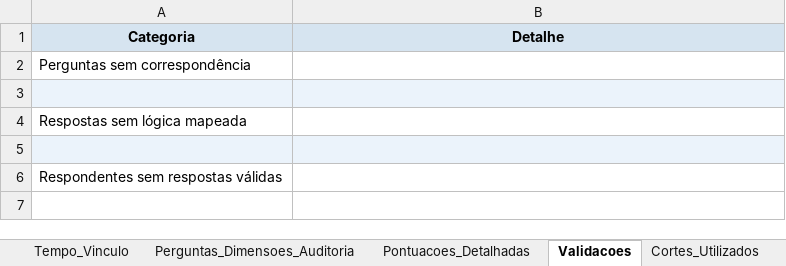
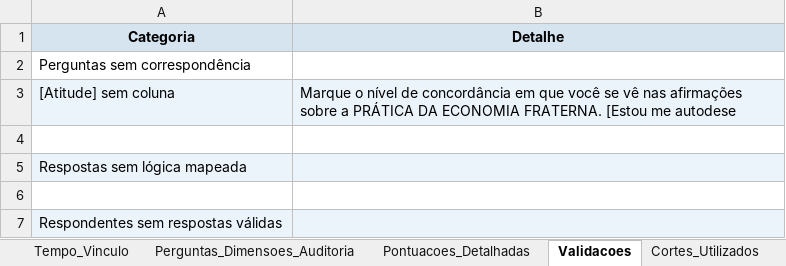
Before and after one commit to bruno-curta/arandu, an Excel workbook: pesquisa_processada.xlsx, sheet Validacoes, drawn as a sheet; values as stored, in another font and other column widths than the file's, no borders; addresses are those after the commit; the diff names each change by its address in the sheet, - before the commit and + after, or states it on an @@ line.

```diff
--- a/pesquisa_processada.xlsx (sheet Validacoes)
+++ b/pesquisa_processada.xlsx (sheet Validacoes)
+row 3: [Atitude] sem coluna | Marque o nível de concordância em que você se vê nas afirmações sobre a PRÁTICA DA ECONOMIA FRATERNA. [Estou me autodese
-A4:B4 fill: #EBF3FB
+A4:B4 fill: none
-A5:B5 fill: none
+A5:B5 fill: #EBF3FB
-A6:B6 fill: #EBF3FB
+A6:B6 fill: none
-A7:B7 fill: none
+A7:B7 fill: #EBF3FB
```
Also changed, not shown: sheet Pontuacoes_Detalhadas, sheet Indicadores, sheet Tempo_Vinculo, sheet Resumo_Comunidade, sheet Perguntas_Dimensoes_Auditoria, 2 other files.
